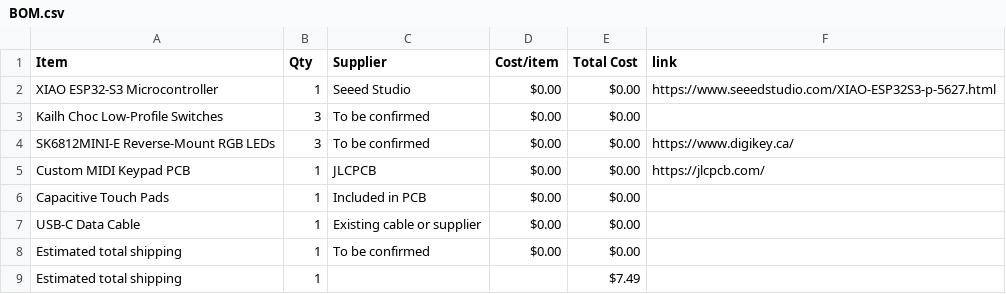
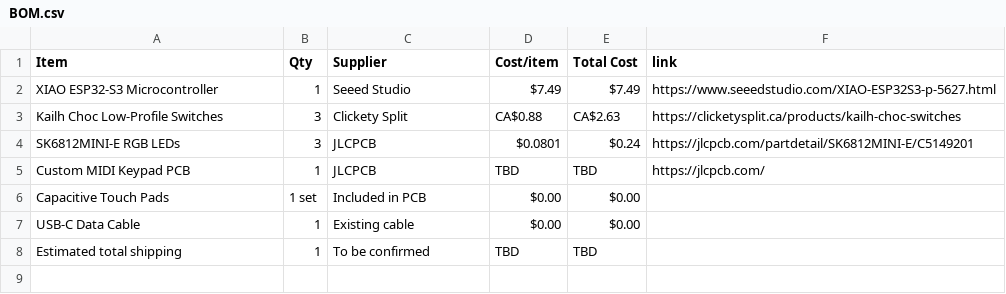
Before and after one commit to dinoboythebest/midi-keyboard, a CSV file: BOM.csv, drawn as a sheet.

Commit message:
Update BOM.csv with new supplier and costs

```diff
--- a/BOM.csv
+++ b/BOM.csv
@@ -1,9 +1,8 @@
 Item,Qty,Supplier,Cost/item,Total Cost,link
-XIAO ESP32-S3 Microcontroller,1,Seeed Studio,$0.00,$0.00,https://www.seeedstudio.com/XIAO-ESP32S3-p-5627.html
-Kailh Choc Low-Profile Switches,3,To be confirmed,$0.00,$0.00,
-SK6812MINI-E Reverse-Mount RGB LEDs,3,To be confirmed,$0.00,$0.00,https://www.digikey.ca/
-Custom MIDI Keypad PCB,1,JLCPCB,$0.00,$0.00,https://jlcpcb.com/
-Capacitive Touch Pads,1,Included in PCB,$0.00,$0.00,
-USB-C Data Cable,1,Existing cable or supplier,$0.00,$0.00,
-Estimated total shipping,1,To be confirmed,$0.00,$0.00,
-Estimated total shipping,1,,,$7.49,
+XIAO ESP32-S3 Microcontroller,1,Seeed Studio,$7.49,$7.49,https://www.seeedstudio.com/XIAO-ESP32S3-p-5627.html
+Kailh Choc Low-Profile Switches,3,Clickety Split,CA$0.88,CA$2.63,https://clicketysplit.ca/products/kailh-choc-switches
+SK6812MINI-E RGB LEDs,3,JLCPCB,$0.0801,$0.24,https://jlcpcb.com/partdetail/SK6812MINI-E/C5149201
+Custom MIDI Keypad PCB,1,JLCPCB,TBD,TBD,https://jlcpcb.com/
+Capacitive Touch Pads,1 set,Included in PCB,$0.00,$0.00,
+USB-C Data Cable,1,Existing cable,$0.00,$0.00,
+Estimated total shipping,1,To be confirmed,TBD,TBD,
```
